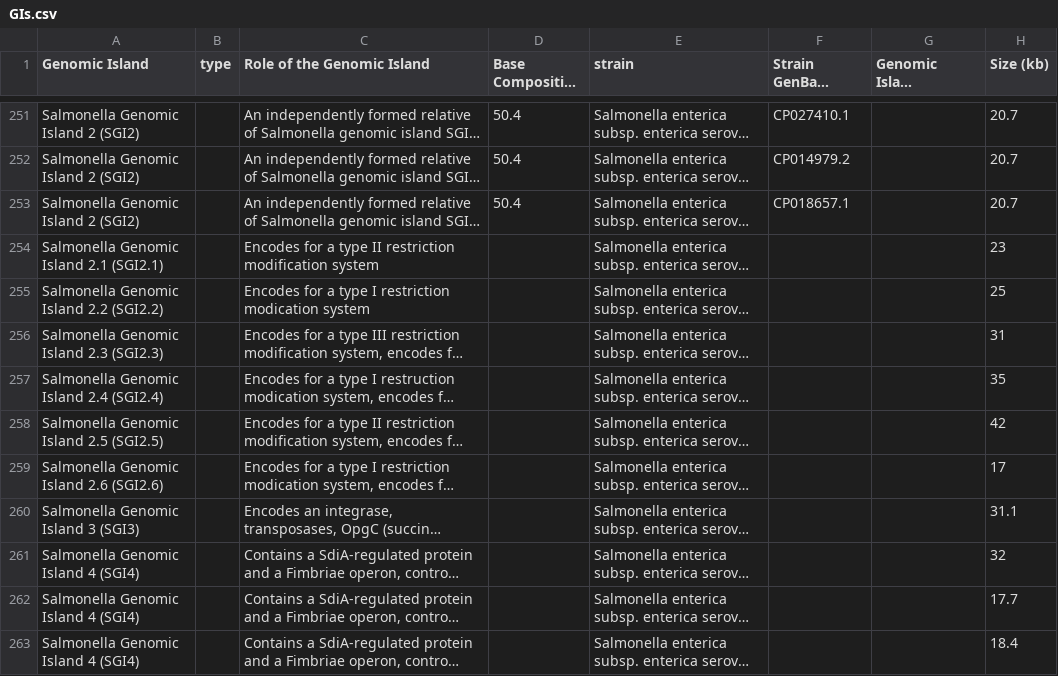
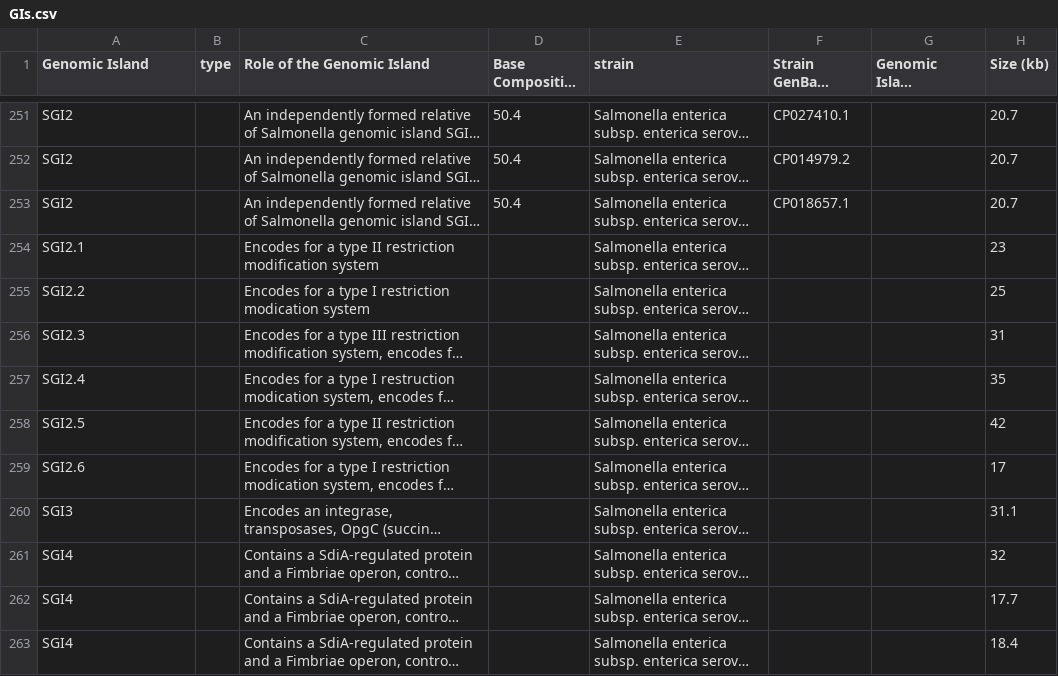
Before and after one commit to brinkmanlab/curated_GIs, a CSV file: GIs.csv, drawn as a sheet; only a part is shown, gaps mark what is left out; long unchanged cells end in …; the diff covers the shown part only; the diff names each change by its address in the sheet, - before the commit and + after, or states it on an @@ line.

```diff
--- a/GIs.csv
+++ b/GIs.csv
-A251:A253 (Genomic Island): Salmonella Genomic Island 2 (SGI2)
+A251:A253 (Genomic Island): SGI2
-A254 (Genomic Island): Salmonella Genomic Island 2.1 (SGI2.1)
+A254 (Genomic Island): SGI2.1
-A255 (Genomic Island): Salmonella Genomic Island 2.2 (SGI2.2)
+A255 (Genomic Island): SGI2.2
-A256 (Genomic Island): Salmonella Genomic Island 2.3 (SGI2.3)
+A256 (Genomic Island): SGI2.3
-A257 (Genomic Island): Salmonella Genomic Island 2.4 (SGI2.4)
+A257 (Genomic Island): SGI2.4
-A258 (Genomic Island): Salmonella Genomic Island 2.5 (SGI2.5)
+A258 (Genomic Island): SGI2.5
-A259 (Genomic Island): Salmonella Genomic Island 2.6 (SGI2.6)
+A259 (Genomic Island): SGI2.6
-A260 (Genomic Island): Salmonella Genomic Island 3 (SGI3)
+A260 (Genomic Island): SGI3
-A261:A263 (Genomic Island): Salmonella Genomic Island 4 (SGI4)
+A261:A263 (Genomic Island): SGI4
```
Also changed, not shown: 1 added row, 1 removed row and 65 edited cells elsewhere in this file.
